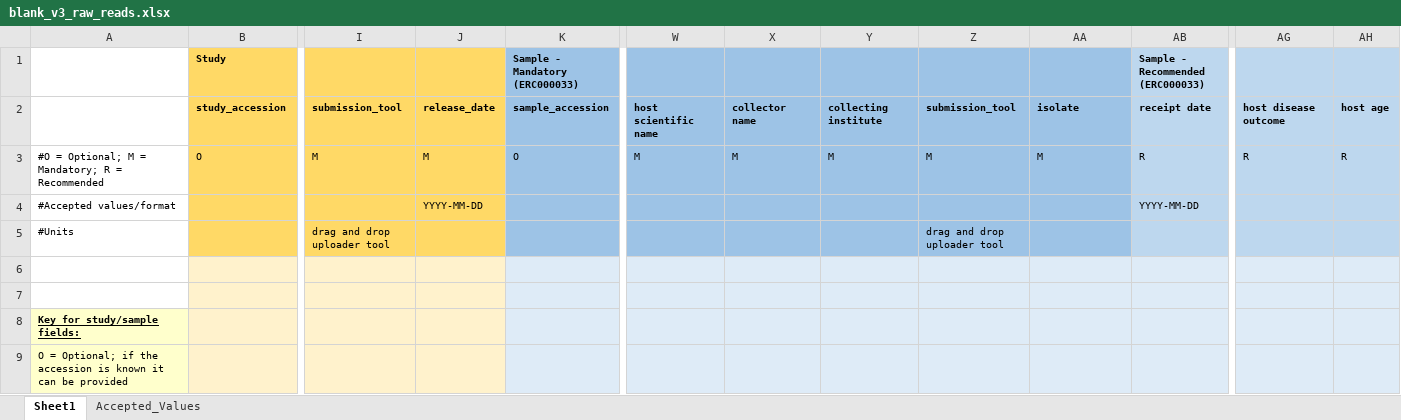
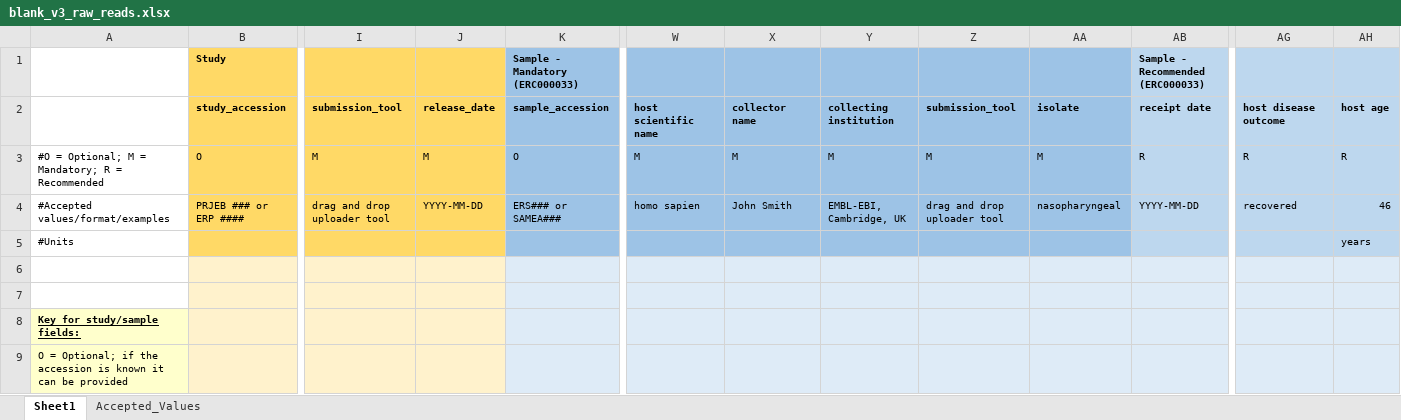
Before and after one commit to ebi-ait/covid-excel-utils, an Excel workbook: examples/blank_v3_raw_reads.xlsx, sheet Sheet1, drawn as a sheet; only a part is shown, gaps mark what is left out; values as stored, in another font and other column widths than the file's, no borders; removed rows and columns are numbered as before the commit, all else as after; rows hold the shown columns only; the diff names each change by its address in the sheet, - before the commit and + after, or states it on an @@ line.

Commit message:
Update blank v3 with new header

```diff
--- a/examples/blank_v3_raw_reads.xlsx (sheet Sheet1)
+++ b/examples/blank_v3_raw_reads.xlsx (sheet Sheet1)
-Y2: collecting institute
+Y2: collecting institution
-row 4: #Accepted values/format |  |  | YYYY-MM-DD |  |  |  |  |  |  | YYYY-MM-DD
+row 4: #Accepted values/format/examples | PRJEB ### or ERP #### | drag and drop uploader tool | YYYY-MM-DD | ERS### or SAMEA### | homo sapien | John Smith | EMBL-EBI, Cambridge, UK | drag and drop uploader tool | nasopharyngeal | YYYY-MM-DD | recovered | 46
-I5: drag and drop uploader tool
+I5: (empty)
-Z5: drag and drop uploader tool
+Z5: (empty)
-AH5: (empty)
+AH5: years
```
Also changed, not shown: sheet Accepted_Values.
